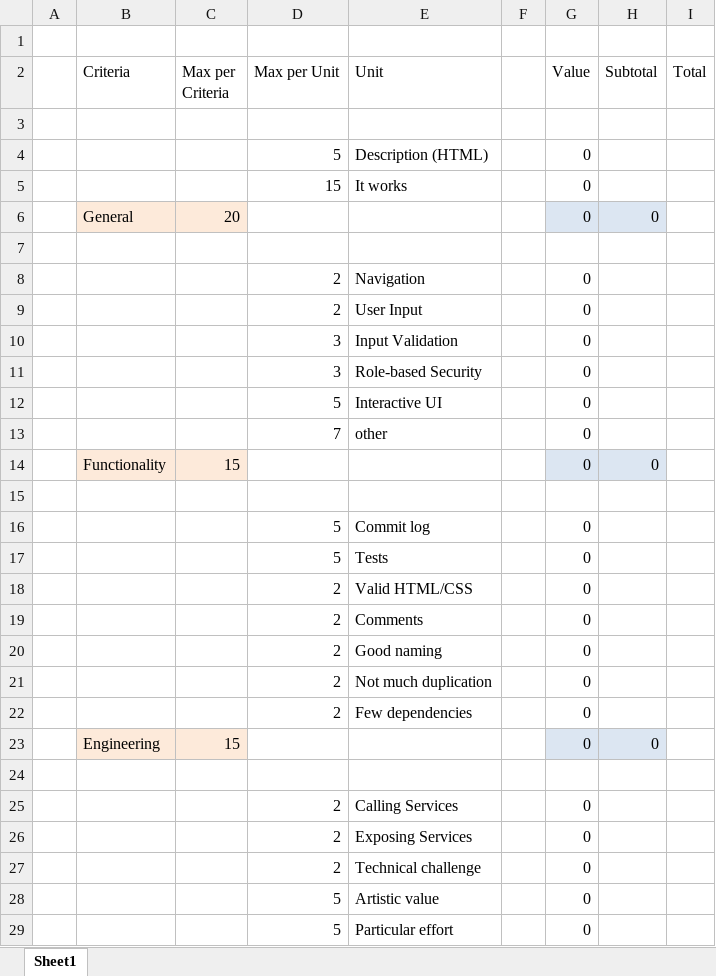
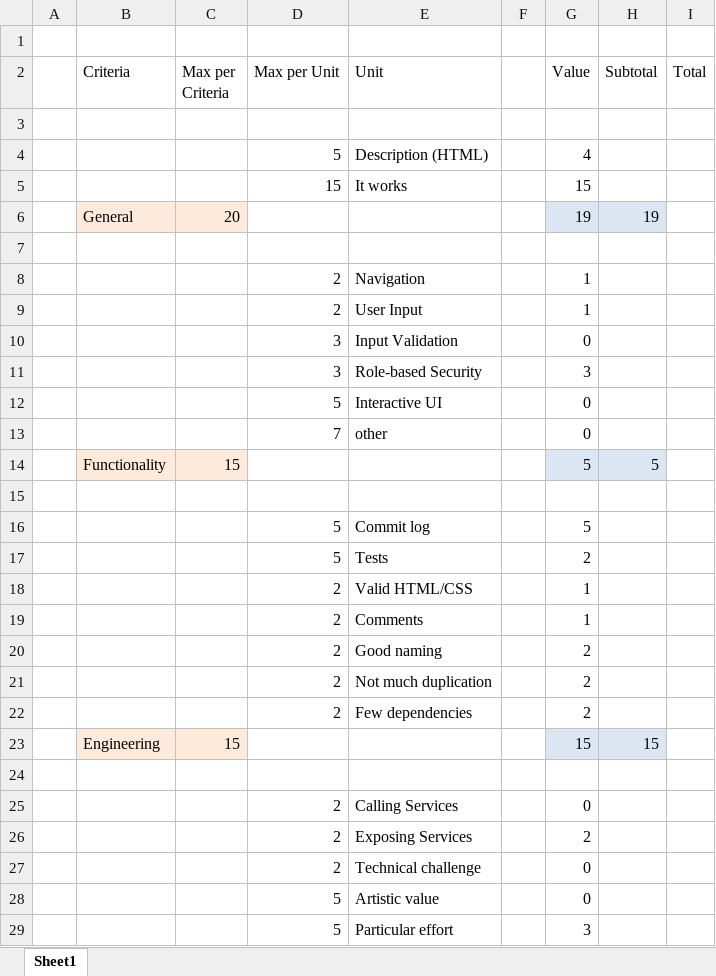
Before and after one commit to WebEngineering-FHNW/hs18-enb-Lorius, an Excel workbook: GradedExercise.xlsx, sheet Sheet1, drawn as a sheet; only a part is shown; values as stored, in another font and other column widths than the file's, no borders; the diff covers the shown part only; the diff names each change by its address in the sheet, - before the commit and + after, or states it on an @@ line.

```diff
--- a/GradedExercise.xlsx (sheet Sheet1)
+++ b/GradedExercise.xlsx (sheet Sheet1)
-G4 (Value): 0
+G4 (Value): 4
-G5 (Value): 0
+G5 (Value): 15
-G6 (Value): 0
+G6 (Value): 19
-H6 (Subtotal): 0
+H6 (Subtotal): 19
-G8:G9 (Value): 0
+G8:G9 (Value): 1
-G11 (Value): 0
+G11 (Value): 3
-G14 (Value): 0
+G14 (Value): 5
-H14 (Subtotal): 0
+H14 (Subtotal): 5
-G16 (Value): 0
+G16 (Value): 5
-G17 (Value): 0
+G17 (Value): 2
-G18:G19 (Value): 0
+G18:G19 (Value): 1
-G20:G22 (Value): 0
+G20:G22 (Value): 2
-G23 (Value): 0
+G23 (Value): 15
-H23 (Subtotal): 0
+H23 (Subtotal): 15
-G26 (Value): 0
+G26 (Value): 2
-G29 (Value): 0
+G29 (Value): 3
```
Also changed, not shown: 5 edited cells elsewhere in this sheet, 1 other file.
